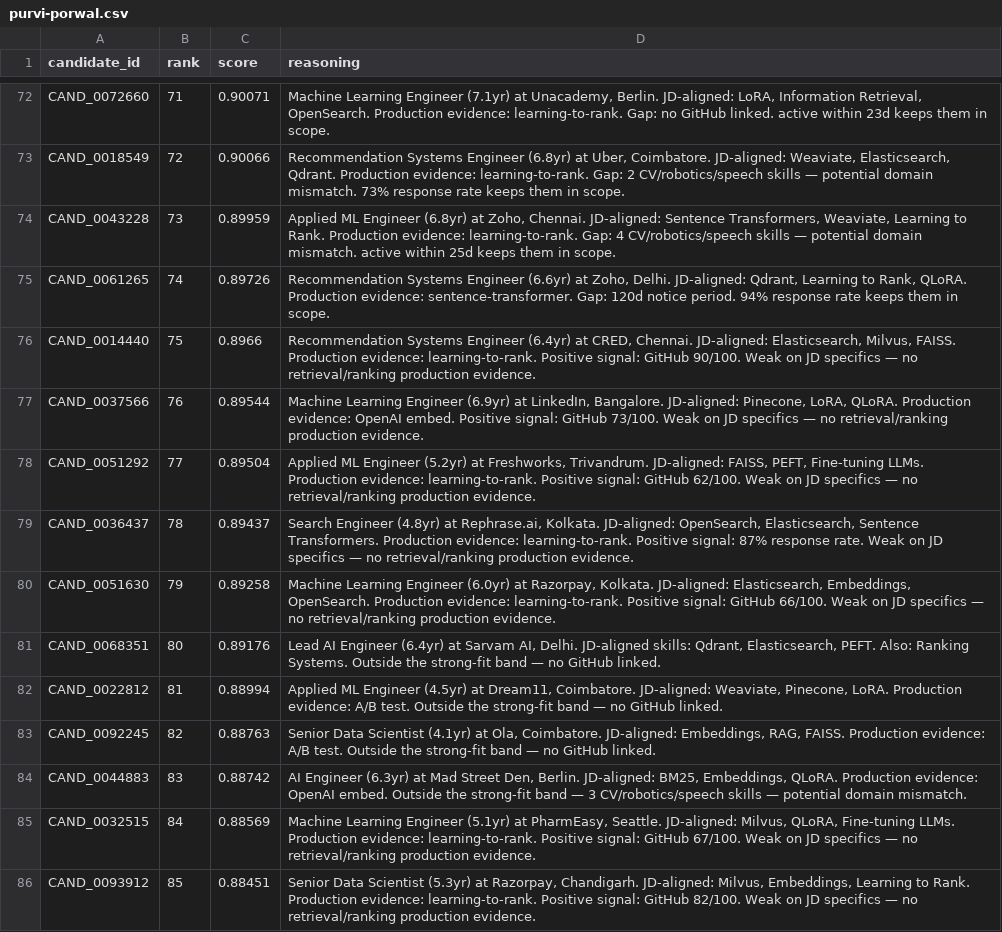
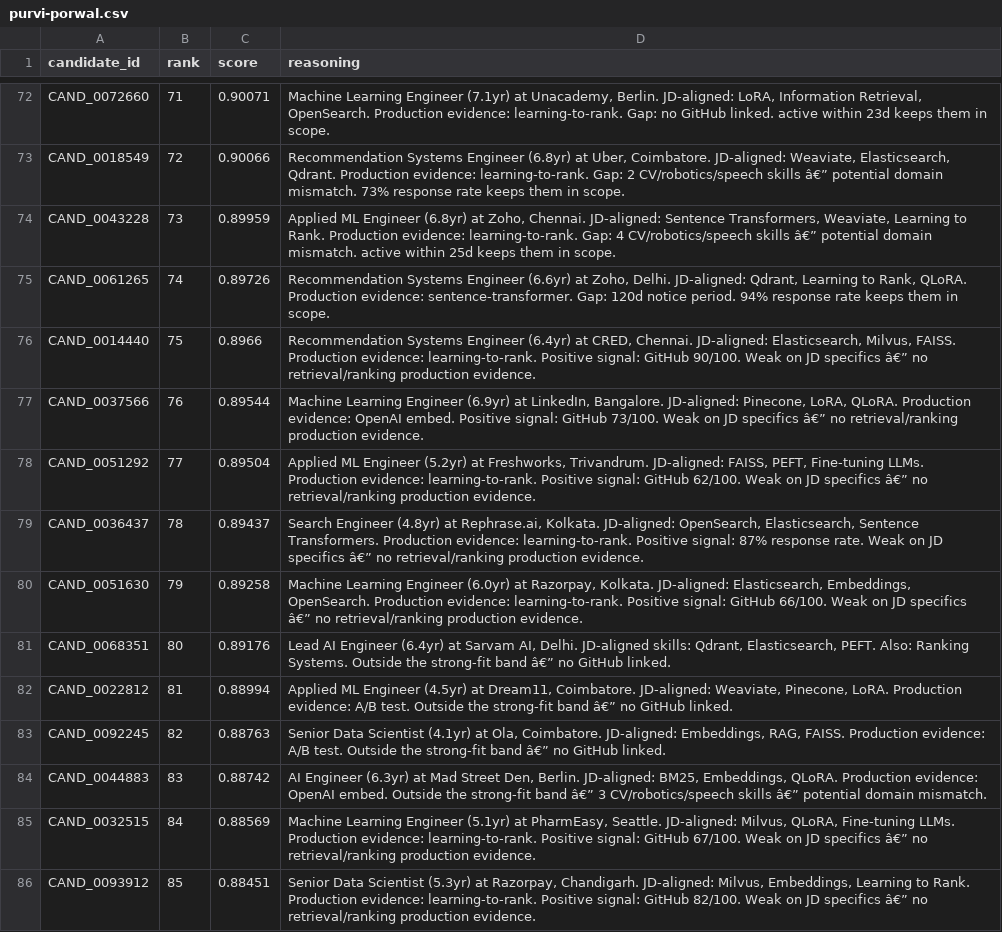
Before and after one commit to PurviGit/redrob-ranker, a CSV file: purvi-porwal.csv, drawn as a sheet; only a part is shown, gaps mark what is left out; the diff covers the shown part only; the diff names each change by its address in the sheet, - before the commit and + after, or states it on an @@ line.

```diff
--- a/purvi-porwal.csv
+++ b/purvi-porwal.csv
-D73 (reasoning): …CV/robotics/speech skills — potential domain…
+D73 (reasoning): …CV/robotics/speech skills â€” potential domain…
-D74 (reasoning): …CV/robotics/speech skills — potential domain…
+D74 (reasoning): …CV/robotics/speech skills â€” potential domain…
-D76 (reasoning): …JD specifics — no retrieval/ranking…
+D76 (reasoning): …JD specifics â€” no retrieval/ranking…
-D77 (reasoning): …JD specifics — no retrieval/ranking…
+D77 (reasoning): …JD specifics â€” no retrieval/ranking…
-D78 (reasoning): …JD specifics — no retrieval/ranking…
+D78 (reasoning): …JD specifics â€” no retrieval/ranking…
-D79 (reasoning): …JD specifics — no retrieval/ranking…
+D79 (reasoning): …JD specifics â€” no retrieval/ranking…
-D80 (reasoning): …JD specifics — no retrieval/ranking…
+D80 (reasoning): …JD specifics â€” no retrieval/ranking…
-D81 (reasoning): …strong-fit band — no GitHub…
+D81 (reasoning): …strong-fit band â€” no GitHub…
-D82 (reasoning): …strong-fit band — no GitHub…
+D82 (reasoning): …strong-fit band â€” no GitHub…
-D83 (reasoning): …strong-fit band — no GitHub…
+D83 (reasoning): …strong-fit band â€” no GitHub…
-D84 (reasoning): …strong-fit band — 3 CV/robotics/speech skills — potential domain…
+D84 (reasoning): …strong-fit band â€” 3 CV/robotics/speech skills â€” potential domain…
-D85 (reasoning): …JD specifics — no retrieval/ranking…
+D85 (reasoning): …JD specifics â€” no retrieval/ranking…
-D86 (reasoning): …JD specifics — no retrieval/ranking…
+D86 (reasoning): …JD specifics â€” no retrieval/ranking…
```
Also changed, not shown: 52 edited cells elsewhere in this file, 1 other file.
